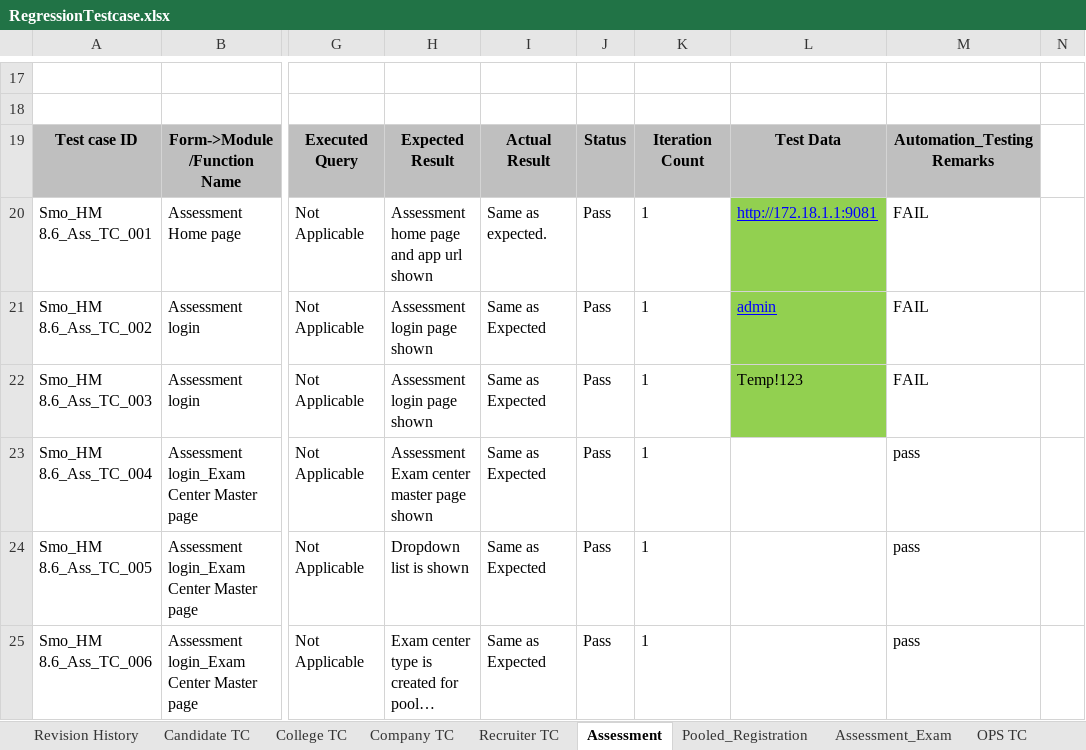
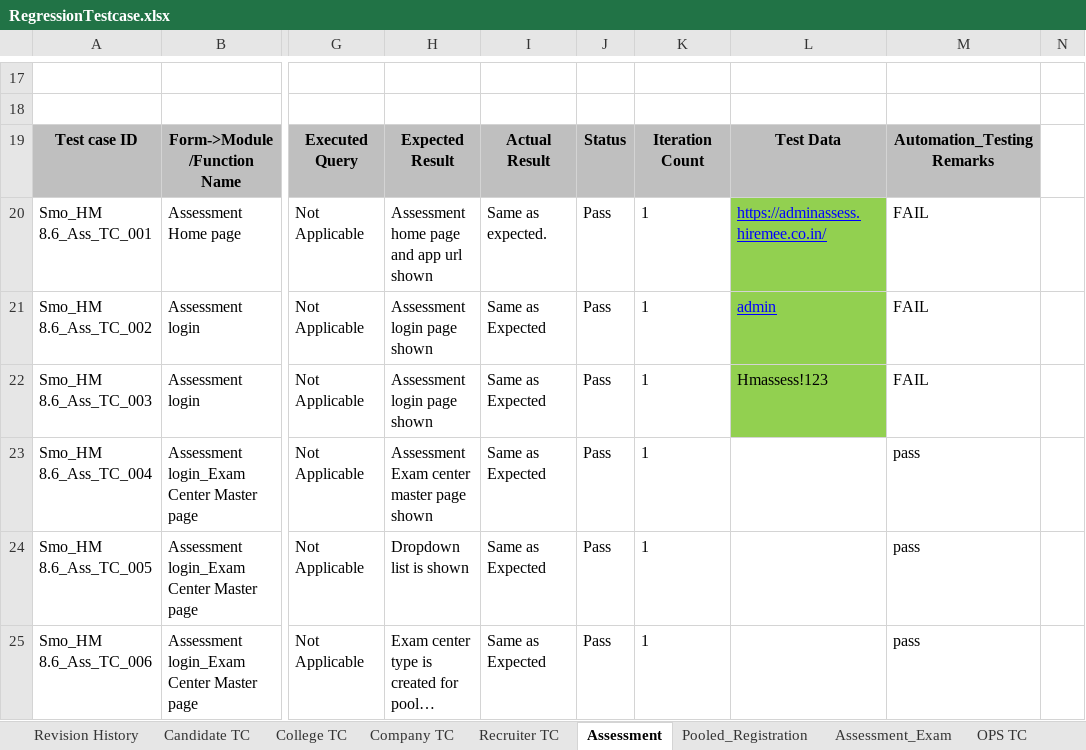
Before and after one commit to suresh8870429927/Hiremee, an Excel workbook: Excel_Sheet/RegressionTestcase.xlsx, sheet Assessment, drawn as a sheet; only a part is shown, gaps mark what is left out; long unchanged cells end in …; values as stored, in another font and other column widths than the file's, no borders; charts and pictures and conditional formats not drawn; the diff names each change by its address in the sheet, - before the commit and + after, or states it on an @@ line.

```diff
--- a/Excel_Sheet/RegressionTestcase.xlsx (sheet Assessment)
+++ b/Excel_Sheet/RegressionTestcase.xlsx (sheet Assessment)
-L20: http://172.18.1.1:9081
+L20: https://adminassess.hiremee.co.in/
-L22: Temp!123
+L22: Hmassess!123
```
Also changed, not shown: sheet Assessment_Exam, 17 other files.
